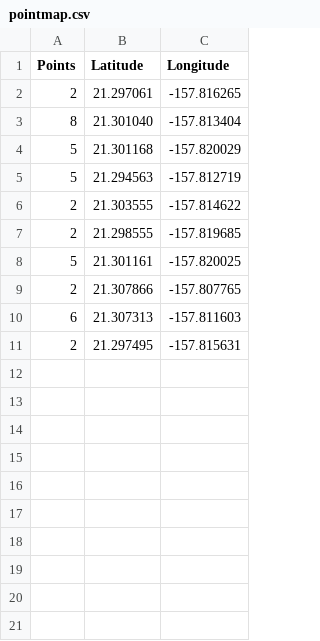
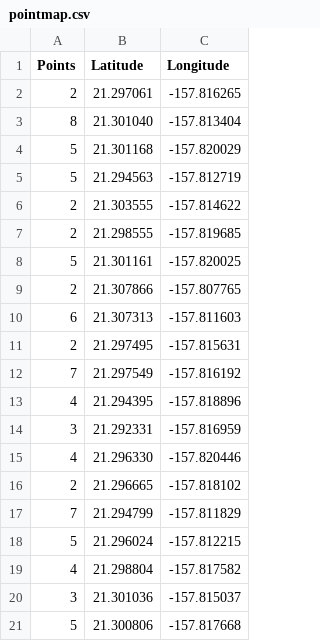
Before and after one commit to jkbishay/jkbishay.github.io, a CSV file: hidden/dataviz/openaccesscampus/pointmap.csv, drawn as a sheet; the diff names each change by its address in the sheet, - before the commit and + after, or states it on an @@ line.

```diff
--- a/hidden/dataviz/openaccesscampus/pointmap.csv
+++ b/hidden/dataviz/openaccesscampus/pointmap.csv
+row 12: 7 | 21.297549 | -157.816192
+row 13: 4 | 21.294395 | -157.818896
+row 14: 3 | 21.292331 | -157.816959
+row 15: 4 | 21.296330 | -157.820446
+row 16: 2 | 21.296665 | -157.818102
+row 17: 7 | 21.294799 | -157.811829
+row 18: 5 | 21.296024 | -157.812215
+row 19: 4 | 21.298804 | -157.817582
+row 20: 3 | 21.301036 | -157.815037
+row 21: 5 | 21.300806 | -157.817668
```
Also changed, not shown: 1 other file.
